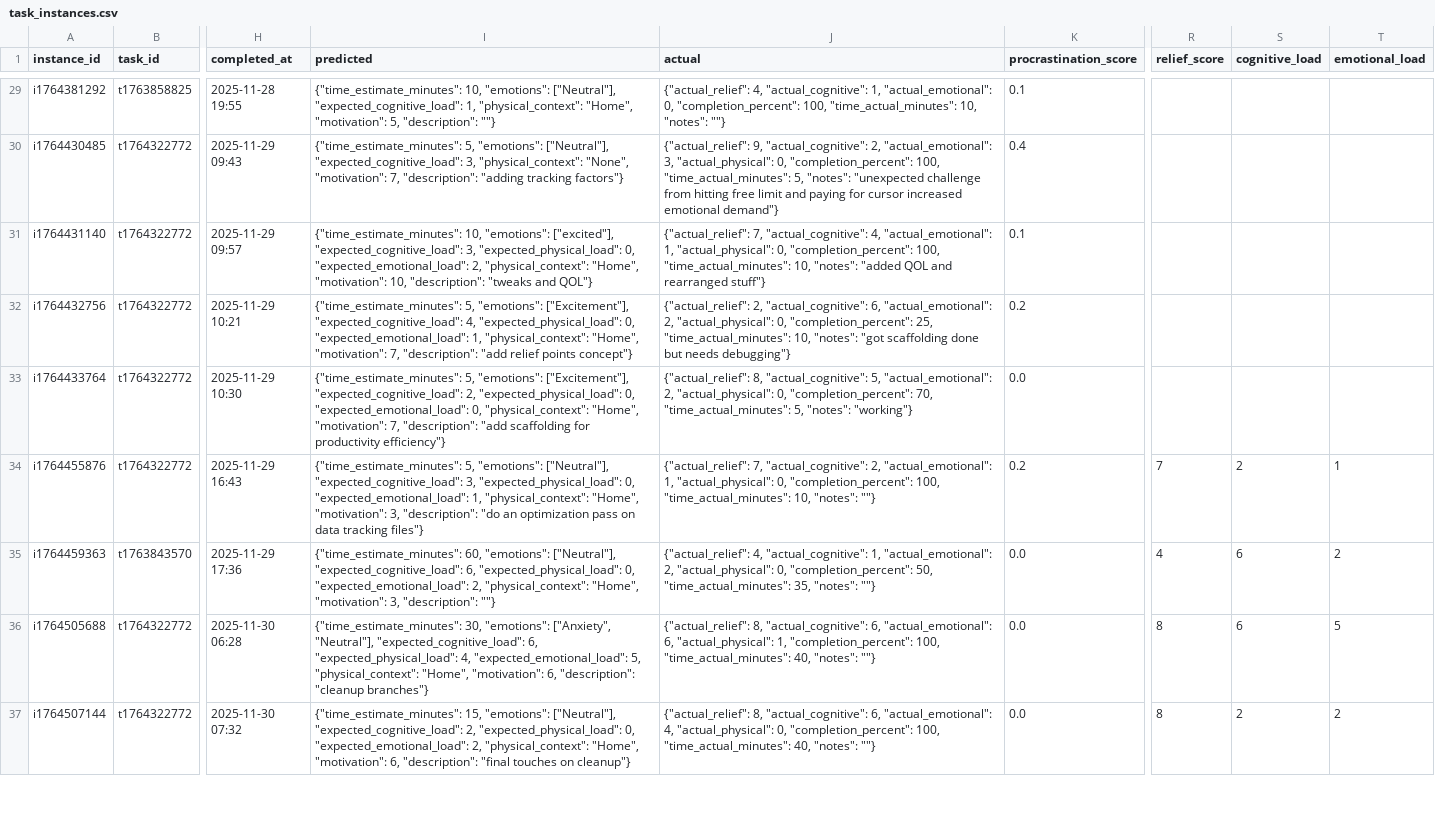
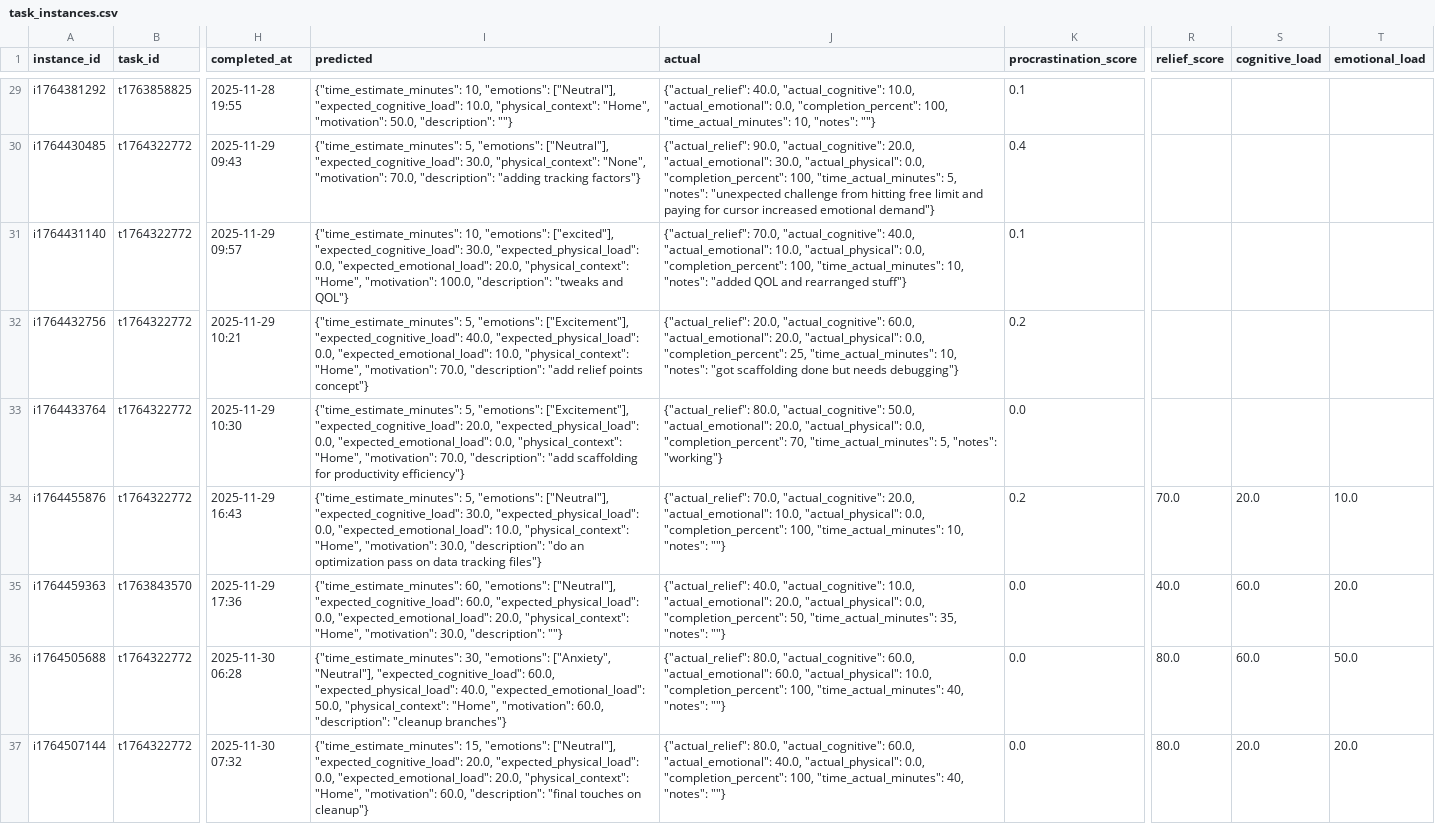
Before and after one commit to Sesquii/Task_aversion_system, a CSV file: task_aversion_app/data/task_instances.csv, drawn as a sheet; only a part is shown, gaps mark what is left out; the diff covers the shown part only; the diff names each change by its address in the sheet, - before the commit and + after, or states it on an @@ line.

```diff
--- a/task_aversion_app/data/task_instances.csv
+++ b/task_aversion_app/data/task_instances.csv
-I29 (predicted): …["Neutral"], "expected_cognitive_load": 1, "physical_context": "Home", "motivation": 5, "description": ""}
+I29 (predicted): …["Neutral"], "expected_cognitive_load": 10.0, "physical_context": "Home", "motivation": 50.0, "description": ""}
-J29 (actual): {"actual_relief": 4, "actual_cognitive": 1, "actual_emotional": 0, "completion_percent": 100,…
+J29 (actual): {"actual_relief": 40.0, "actual_cognitive": 10.0, "actual_emotional": 0.0, "completion_percent": 100,…
-I30 (predicted): …["Neutral"], "expected_cognitive_load": 3, "physical_context": "None", "motivation": 7, "description": "adding…
+I30 (predicted): …["Neutral"], "expected_cognitive_load": 30.0, "physical_context": "None", "motivation": 70.0, "description": "adding…
-J30 (actual): {"actual_relief": 9, "actual_cognitive": 2, "actual_emotional": 3, "actual_physical": 0, "completion_percent": 100,…
+J30 (actual): {"actual_relief": 90.0, "actual_cognitive": 20.0, "actual_emotional": 30.0, "actual_physical": 0.0, "completion_percent": 100,…
-I31 (predicted): …["excited"], "expected_cognitive_load": 3, "expected_physical_load": 0, "expected_emotional_load": 2, "physical_context": "Home", "motivation": 10, "description": "tweaks…
+I31 (predicted): …["excited"], "expected_cognitive_load": 30.0, "expected_physical_load": 0.0, "expected_emotional_load": 20.0, "physical_context": "Home", "motivation": 100.0, "description": "tweaks…
-J31 (actual): {"actual_relief": 7, "actual_cognitive": 4, "actual_emotional": 1, "actual_physical": 0, "completion_percent": 100,…
+J31 (actual): {"actual_relief": 70.0, "actual_cognitive": 40.0, "actual_emotional": 10.0, "actual_physical": 0.0, "completion_percent": 100,…
-I32 (predicted): …["Excitement"], "expected_cognitive_load": 4, "expected_physical_load": 0, "expected_emotional_load": 1, "physical_context": "Home", "motivation": 7, "description": "add…
+I32 (predicted): …["Excitement"], "expected_cognitive_load": 40.0, "expected_physical_load": 0.0, "expected_emotional_load": 10.0, "physical_context": "Home", "motivation": 70.0, "description": "add…
-J32 (actual): {"actual_relief": 2, "actual_cognitive": 6, "actual_emotional": 2, "actual_physical": 0, "completion_percent": 25,…
+J32 (actual): {"actual_relief": 20.0, "actual_cognitive": 60.0, "actual_emotional": 20.0, "actual_physical": 0.0, "completion_percent": 25,…
-I33 (predicted): …["Excitement"], "expected_cognitive_load": 2, "expected_physical_load": 0, "expected_emotional_load": 0, "physical_context": "Home", "motivation": 7, "description": "add…
+I33 (predicted): …["Excitement"], "expected_cognitive_load": 20.0, "expected_physical_load": 0.0, "expected_emotional_load": 0.0, "physical_context": "Home", "motivation": 70.0, "description": "add…
-J33 (actual): {"actual_relief": 8, "actual_cognitive": 5, "actual_emotional": 2, "actual_physical": 0, "completion_percent": 70,…
+J33 (actual): {"actual_relief": 80.0, "actual_cognitive": 50.0, "actual_emotional": 20.0, "actual_physical": 0.0, "completion_percent": 70,…
-I34 (predicted): …["Neutral"], "expected_cognitive_load": 3, "expected_physical_load": 0, "expected_emotional_load": 1, "physical_context": "Home", "motivation": 3, "description": "do…
+I34 (predicted): …["Neutral"], "expected_cognitive_load": 30.0, "expected_physical_load": 0.0, "expected_emotional_load": 10.0, "physical_context": "Home", "motivation": 30.0, "description": "do…
-J34 (actual): {"actual_relief": 7, "actual_cognitive": 2, "actual_emotional": 1, "actual_physical": 0, "completion_percent": 100,…
+J34 (actual): {"actual_relief": 70.0, "actual_cognitive": 20.0, "actual_emotional": 10.0, "actual_physical": 0.0, "completion_percent": 100,…
-R34 (relief_score): 7
+R34 (relief_score): 70.0
-S34 (cognitive_load): 2
+S34 (cognitive_load): 20.0
-T34 (emotional_load): 1
+T34 (emotional_load): 10.0
-I35 (predicted): …["Neutral"], "expected_cognitive_load": 6, "expected_physical_load": 0, "expected_emotional_load": 2, "physical_context": "Home", "motivation": 3, "description": ""}
+I35 (predicted): …["Neutral"], "expected_cognitive_load": 60.0, "expected_physical_load": 0.0, "expected_emotional_load": 20.0, "physical_context": "Home", "motivation": 30.0, "description": ""}
-J35 (actual): {"actual_relief": 4, "actual_cognitive": 1, "actual_emotional": 2, "actual_physical": 0, "completion_percent": 50,…
+J35 (actual): {"actual_relief": 40.0, "actual_cognitive": 10.0, "actual_emotional": 20.0, "actual_physical": 0.0, "completion_percent": 50,…
-R35 (relief_score): 4
+R35 (relief_score): 40.0
-S35:S36 (cognitive_load): 6
+S35:S36 (cognitive_load): 60.0
-T35 (emotional_load): 2
+T35 (emotional_load): 20.0
-I36 (predicted): …"Neutral"], "expected_cognitive_load": 6, "expected_physical_load": 4, "expected_emotional_load": 5, "physical_context": "Home", "motivation": 6, "description": "cleanup…
+I36 (predicted): …"Neutral"], "expected_cognitive_load": 60.0, "expected_physical_load": 40.0, "expected_emotional_load": 50.0, "physical_context": "Home", "motivation": 60.0, "description": "cleanup…
-J36 (actual): {"actual_relief": 8, "actual_cognitive": 6, "actual_emotional": 6, "actual_physical": 1, "completion_percent": 100,…
+J36 (actual): {"actual_relief": 80.0, "actual_cognitive": 60.0, "actual_emotional": 60.0, "actual_physical": 10.0, "completion_percent": 100,…
-R36:R37 (relief_score): 8
+R36:R37 (relief_score): 80.0
-T36 (emotional_load): 5
+T36 (emotional_load): 50.0
-I37 (predicted): …["Neutral"], "expected_cognitive_load": 2, "expected_physical_load": 0, "expected_emotional_load": 2, "physical_context": "Home", "motivation": 6, "description": "final…
+I37 (predicted): …["Neutral"], "expected_cognitive_load": 20.0, "expected_physical_load": 0.0, "expected_emotional_load": 20.0, "physical_context": "Home", "motivation": 60.0, "description": "final…
-J37 (actual): {"actual_relief": 8, "actual_cognitive": 6, "actual_emotional": 4, "actual_physical": 0, "completion_percent": 100,…
+J37 (actual): {"actual_relief": 80.0, "actual_cognitive": 60.0, "actual_emotional": 40.0, "actual_physical": 0.0, "completion_percent": 100,…
-S37 (cognitive_load): 2
+S37 (cognitive_load): 20.0
-T37 (emotional_load): 2
+T37 (emotional_load): 20.0
```
Also changed, not shown: 1 added row and 65 edited cells elsewhere in this file, 4 other files.
